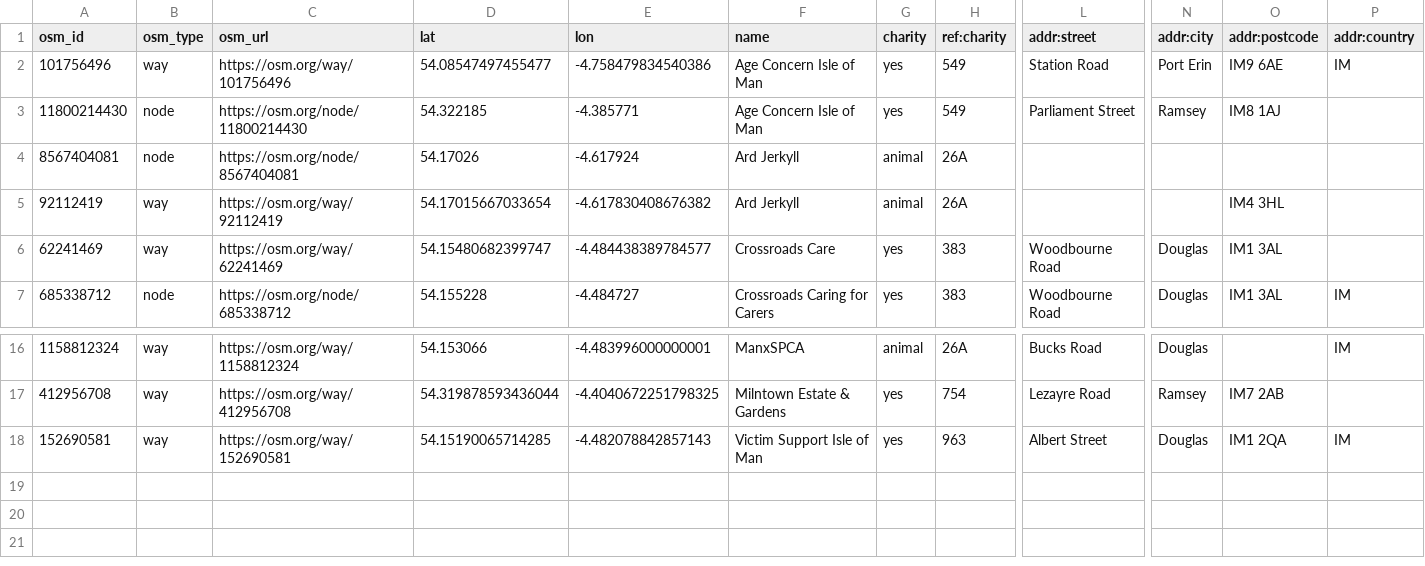
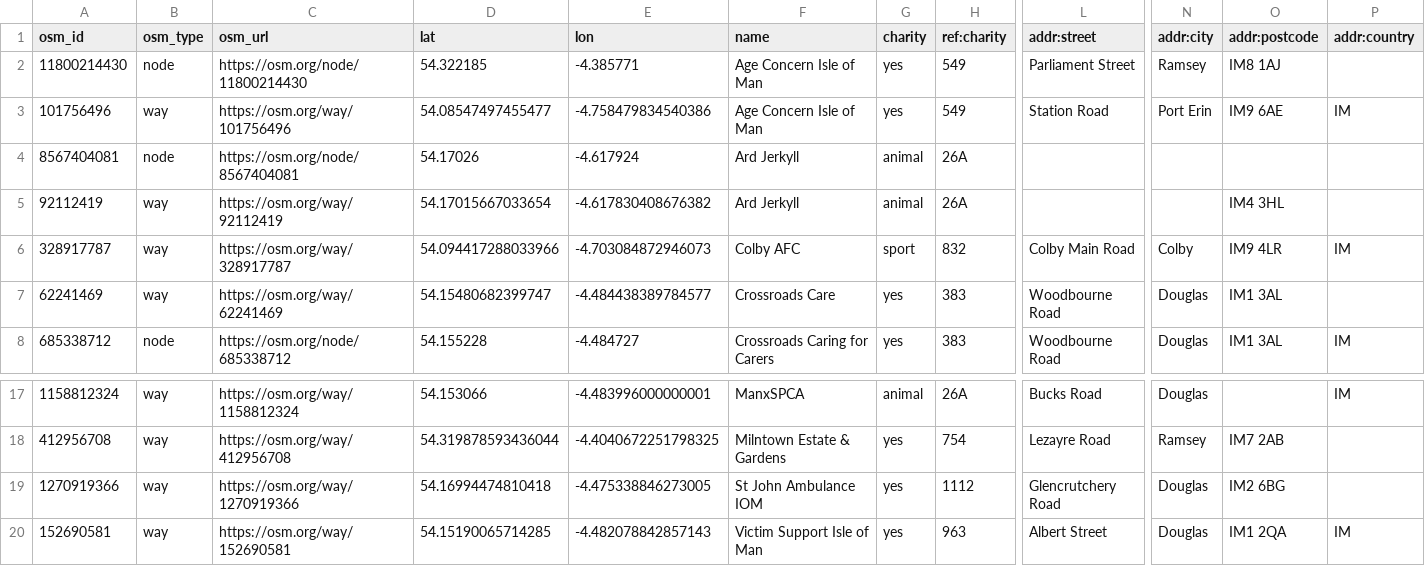
Before and after one commit to dankarran/isleofman-opendata, a CSV file: data/openstreetmap/outputs/charities/charities.csv, drawn as a sheet; only a part is shown, gaps mark what is left out; rows hold the shown columns only; the diff names each change by its address in the sheet, - before the commit and + after, or states it on an @@ line.

Commit message:
Update OpenStreetMap

```diff
--- a/data/openstreetmap/outputs/charities/charities.csv
+++ b/data/openstreetmap/outputs/charities/charities.csv
@@ row 3 moved to row 2: 11800214430 @@
+row 6: 328917787 | way | https://osm.org/way/328917787 | 54.094417288033966 | -4.703084872946073 | Colby AFC | sport | 832 | Colby Main Road | Colby | IM9 4LR | IM
+row 19: 1270919366 | way | https://osm.org/way/1270919366 | 54.16994474810418 | -4.475338846273005 | St John Ambulance IOM | yes | 1112 | Glencrutchery Road | Douglas | IM2 6BG
```
Also changed, not shown: data/openstreetmap/outputs/addresses/addresses.csv, data/openstreetmap/outputs/named-highways/named-highways.csv, 21 other files.
